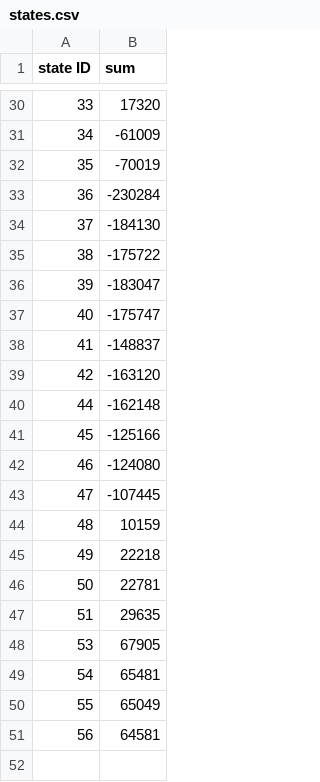
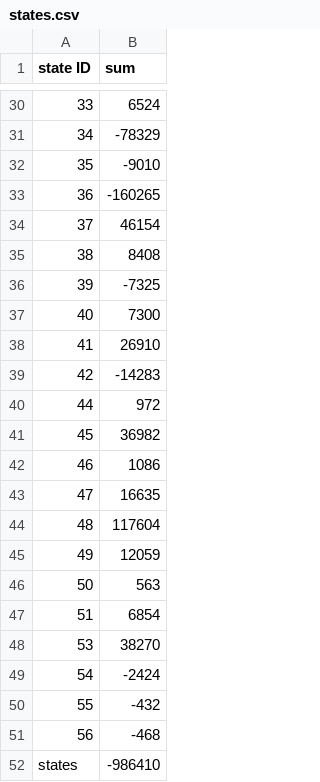
Before and after one commit to hsinpaohuang/CGT370_Assignment_5, a CSV file: data/states.csv, drawn as a sheet; only a part is shown, gaps mark what is left out; the diff covers the shown part only.

```diff
--- a/data/states.csv
+++ b/data/states.csv
@@ -30,22 +30,23 @@ state ID,sum
-33,17320
-34,-61009
-35,-70019
-36,-230284
-37,-184130
-38,-175722
-39,-183047
-40,-175747
-41,-148837
-42,-163120
-44,-162148
-45,-125166
-46,-124080
-47,-107445
-48,10159
-49,22218
-50,22781
-51,29635
-53,67905
-54,65481
-55,65049
-56,64581
+33,6524,
+34,-78329,
+35,-9010,
+36,-160265,
+37,46154,
+38,8408,
+39,-7325,
+40,7300,
+41,26910,
+42,-14283,
+44,972,
+45,36982,
+46,1086,
+47,16635,
+48,117604,
+49,12059,
+50,563,
+51,6854,
+53,38270,
+54,-2424,
+55,-432,
+56,-468,
+states,-986410,
```
Also changed, not shown: 27 edited cells elsewhere in this file.
